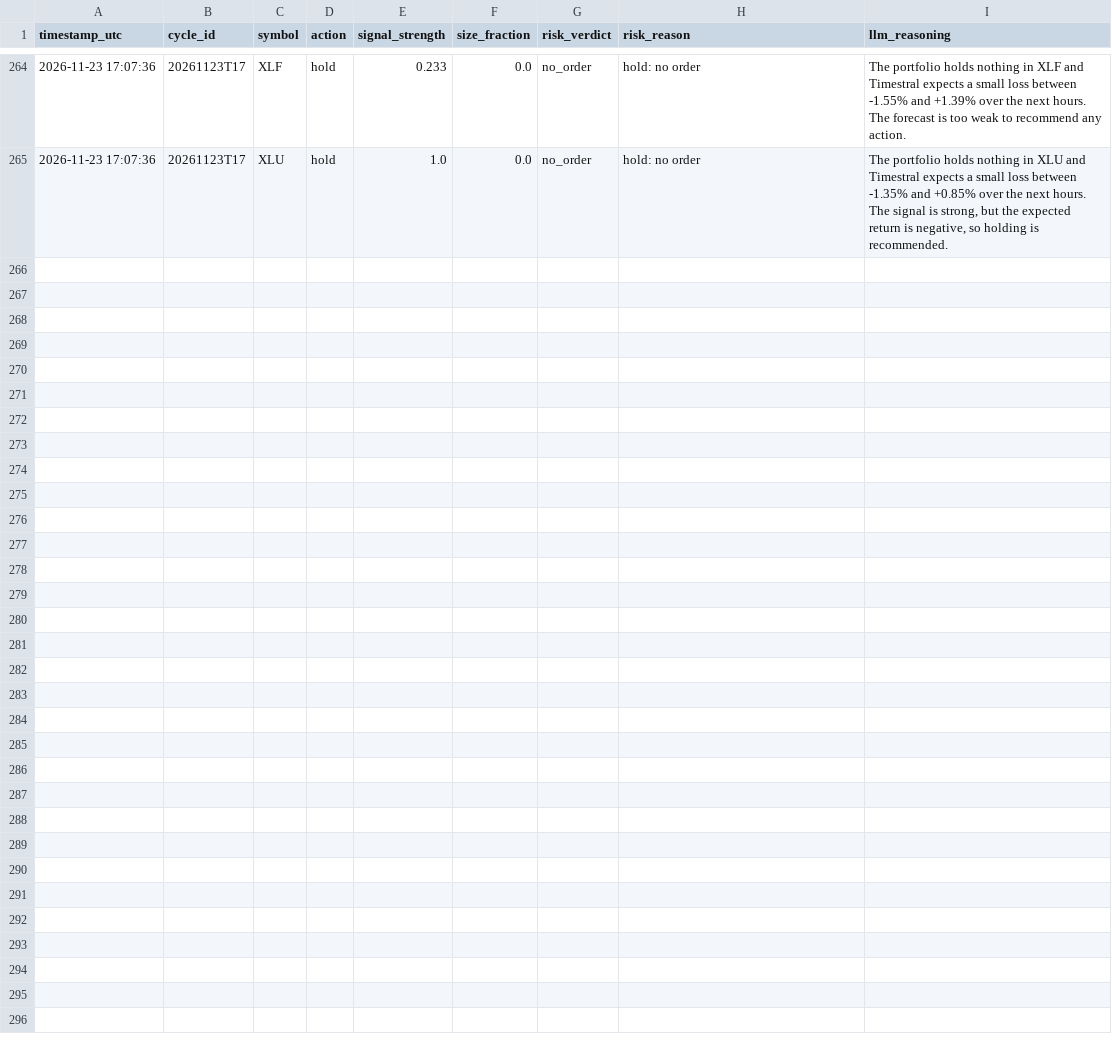
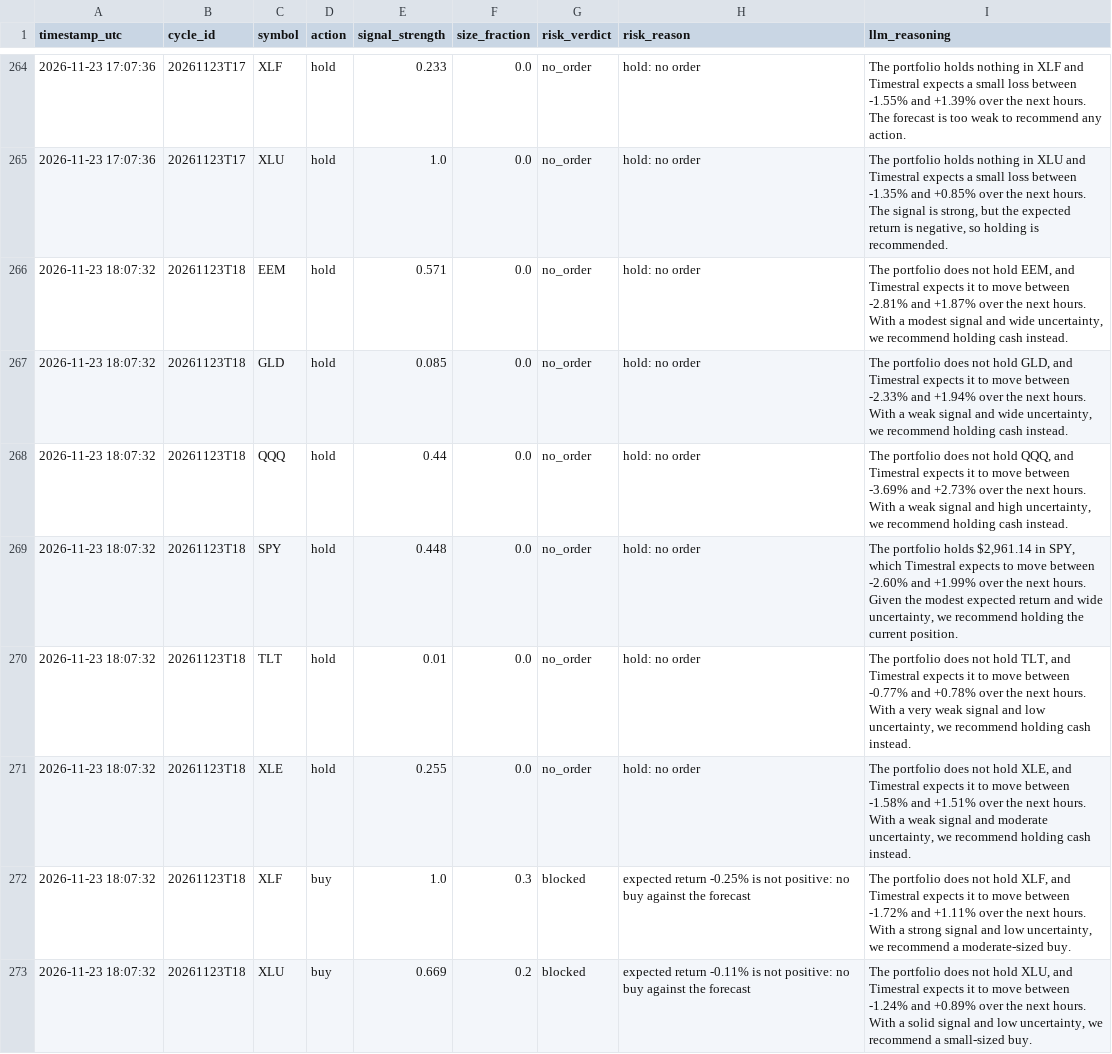
Before and after one commit to capucine-masson/paper-trading, a CSV file: web/public/data/decisions.csv, drawn as a sheet; only a part is shown, gaps mark what is left out; the diff names each change by its address in the sheet, - before the commit and + after, or states it on an @@ line.

```diff
--- a/web/public/data/decisions.csv
+++ b/web/public/data/decisions.csv
+row 266: 2026-11-23 18:07:32 | 20261123T18 | EEM | hold | 0.571 | 0.0 | no_order | hold: no order | The portfolio does not hold EEM, and Timestral expects it to move between -2.81% and +1.87% over the next hours. With a modest signal and wide uncertainty, we recommend holding cash instead.
+row 267: 2026-11-23 18:07:32 | 20261123T18 | GLD | hold | 0.085 | 0.0 | no_order | hold: no order | The portfolio does not hold GLD, and Timestral expects it to move between -2.33% and +1.94% over the next hours. With a weak signal and wide uncertainty, we recommend holding cash instead.
+row 268: 2026-11-23 18:07:32 | 20261123T18 | QQQ | hold | 0.44 | 0.0 | no_order | hold: no order | The portfolio does not hold QQQ, and Timestral expects it to move between -3.69% and +2.73% over the next hours. With a weak signal and high uncertainty, we recommend holding cash instead.
+row 269: 2026-11-23 18:07:32 | 20261123T18 | SPY | hold | 0.448 | 0.0 | no_order | hold: no order | The portfolio holds $2,961.14 in SPY, which Timestral expects to move between -2.60% and +1.99% over the next hours. Given the modest expected return and wide uncertainty, we recommend holding the current position.
+row 270: 2026-11-23 18:07:32 | 20261123T18 | TLT | hold | 0.01 | 0.0 | no_order | hold: no order | The portfolio does not hold TLT, and Timestral expects it to move between -0.77% and +0.78% over the next hours. With a very weak signal and low uncertainty, we recommend holding cash instead.
+row 271: 2026-11-23 18:07:32 | 20261123T18 | XLE | hold | 0.255 | 0.0 | no_order | hold: no order | The portfolio does not hold XLE, and Timestral expects it to move between -1.58% and +1.51% over the next hours. With a weak signal and moderate uncertainty, we recommend holding cash instead.
+row 272: 2026-11-23 18:07:32 | 20261123T18 | XLF | buy | 1.0 | 0.3 | blocked | expected return -0.25% is not positive: no buy against the forecast | The portfolio does not hold XLF, and Timestral expects it to move between -1.72% and +1.11% over the next hours. With a strong signal and low uncertainty, we recommend a moderate-sized buy.
+row 273: 2026-11-23 18:07:32 | 20261123T18 | XLU | buy | 0.669 | 0.2 | blocked | expected return -0.11% is not positive: no buy against the forecast | The portfolio does not hold XLU, and Timestral expects it to move between -1.24% and +0.89% over the next hours. With a solid signal and low uncertainty, we recommend a small-sized buy.
```
Also changed, not shown: web/public/data/equity.csv, 4 other files.
